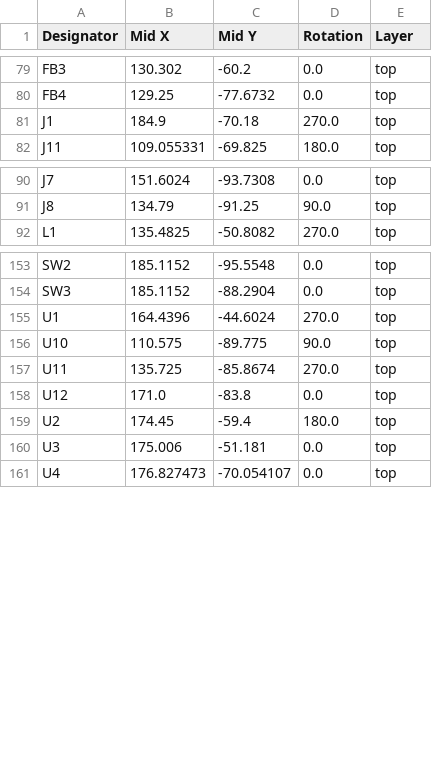
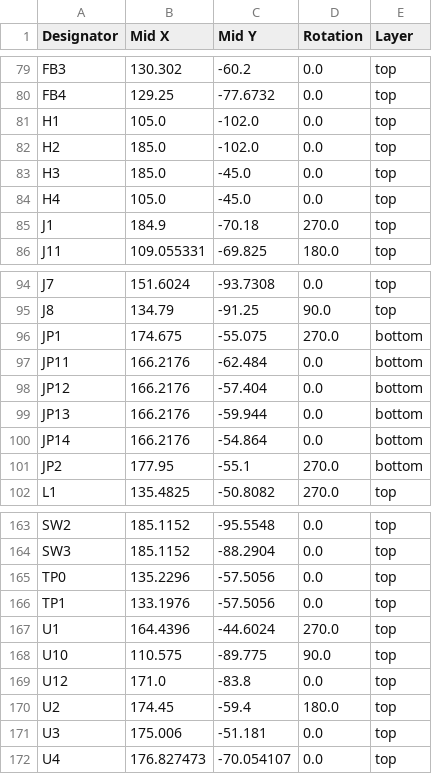
Before and after one commit to MiSTle-Dev/Boards, a CSV file: misterydev20k/production/positions.csv, drawn as a sheet; only a part is shown, gaps mark what is left out.

Commit message:
Update misterydev20k to v1.1

```diff
--- a/misterydev20k/production/positions.csv
+++ b/misterydev20k/production/positions.csv
@@ -80,2 +80,6 @@ FB3,130.302,-60.2,0.0,top
 FB4,129.25,-77.6732,0.0,top
+H1,105.0,-102.0,0.0,top
+H2,185.0,-102.0,0.0,top
+H3,185.0,-45.0,0.0,top
+H4,105.0,-45.0,0.0,top
 J1,184.9,-70.18,270.0,top
@@ -91,2 +95,8 @@ J7,151.6024,-93.7308,0.0,top
 J8,134.79,-91.25,90.0,top
+JP1,174.675,-55.075,270.0,bottom
+JP11,166.2176,-62.484,0.0,bottom
+JP12,166.2176,-57.404,0.0,bottom
+JP13,166.2176,-59.944,0.0,bottom
+JP14,166.2176,-54.864,0.0,bottom
+JP2,177.95,-55.1,270.0,bottom
 L1,135.4825,-50.8082,270.0,top
@@ -154,5 +164,6 @@ SW2,185.1152,-95.5548,0.0,top
 SW3,185.1152,-88.2904,0.0,top
+TP0,135.2296,-57.5056,0.0,top
+TP1,133.1976,-57.5056,0.0,top
 U1,164.4396,-44.6024,270.0,top
 U10,110.575,-89.775,90.0,top
-U11,135.725,-85.8674,270.0,top
 U12,171.0,-83.8,0.0,top
```
Also changed, not shown: misterydev20k/production/bom.csv, 14 other files.
